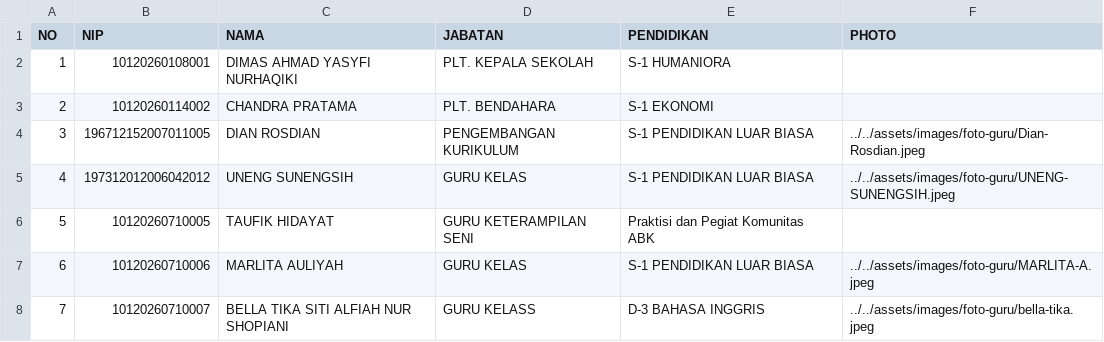
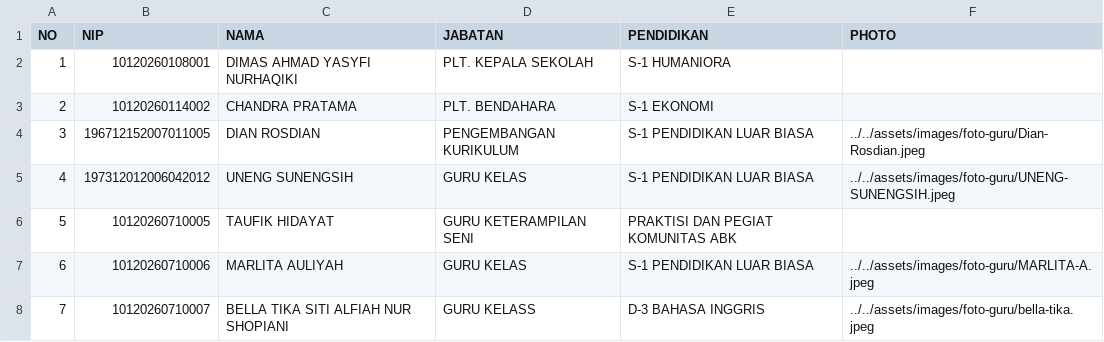
Before and after one commit to Ryobros/slb_website_landing_page, a CSV file: assets/data/daftar_guru_dan_tendik.csv, drawn as a sheet.

Commit message:
update data guru

```diff
--- a/assets/data/daftar_guru_dan_tendik.csv
+++ b/assets/data/daftar_guru_dan_tendik.csv
@@ -5,3 +5,3 @@ NO,NIP,NAMA,JABATAN,PENDIDIKAN,PHOTO
 4,197312012006042012,UNENG SUNENGSIH,GURU KELAS,S-1 PENDIDIKAN LUAR BIASA, ../../assets/images/foto-guru/UNENG-SUNENGSIH.jpeg
-5,10120260710005,TAUFIK HIDAYAT,GURU KETERAMPILAN SENI,Praktisi dan Pegiat Komunitas ABK
+5,10120260710005,TAUFIK HIDAYAT,GURU KETERAMPILAN SENI,PRAKTISI DAN PEGIAT KOMUNITAS ABK
 6,10120260710006,MARLITA AULIYAH,GURU KELAS,S-1 PENDIDIKAN LUAR BIASA, ../../assets/images/foto-guru/MARLITA-A.jpeg
```
